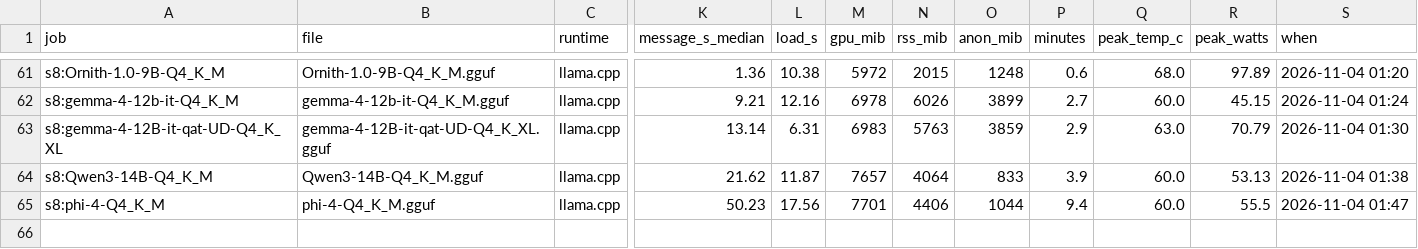
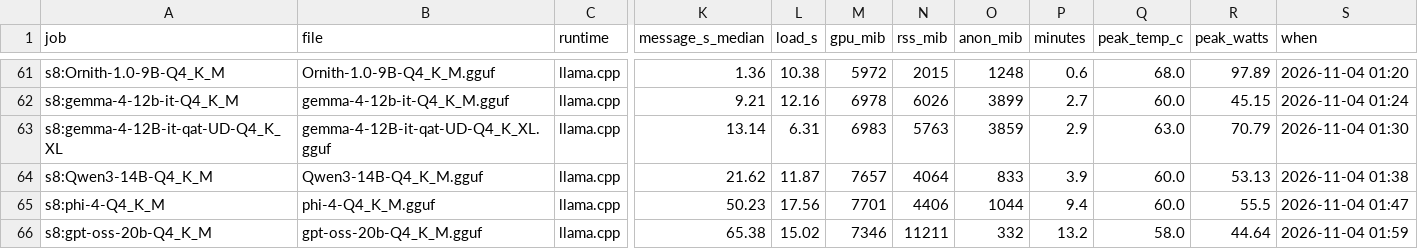
Before and after one commit to snakeeyes021/thirties, a CSV file: docs/model_ladder/results.csv, drawn as a sheet; only a part is shown, gaps mark what is left out; rows hold the shown columns only; the diff names each change by its address in the sheet, - before the commit and + after, or states it on an @@ line.

Commit message:
data: model ladder: s8:gpt-oss-20b-Q4_K_M

```diff
--- a/docs/model_ladder/results.csv
+++ b/docs/model_ladder/results.csv
+row 66: s8:gpt-oss-20b-Q4_K_M | gpt-oss-20b-Q4_K_M.gguf | llama.cpp | 65.38 | 15.02 | 7346 | 11211 | 332 | 13.2 | 58.0 | 44.64 | 2026-11-04 01:59
```
